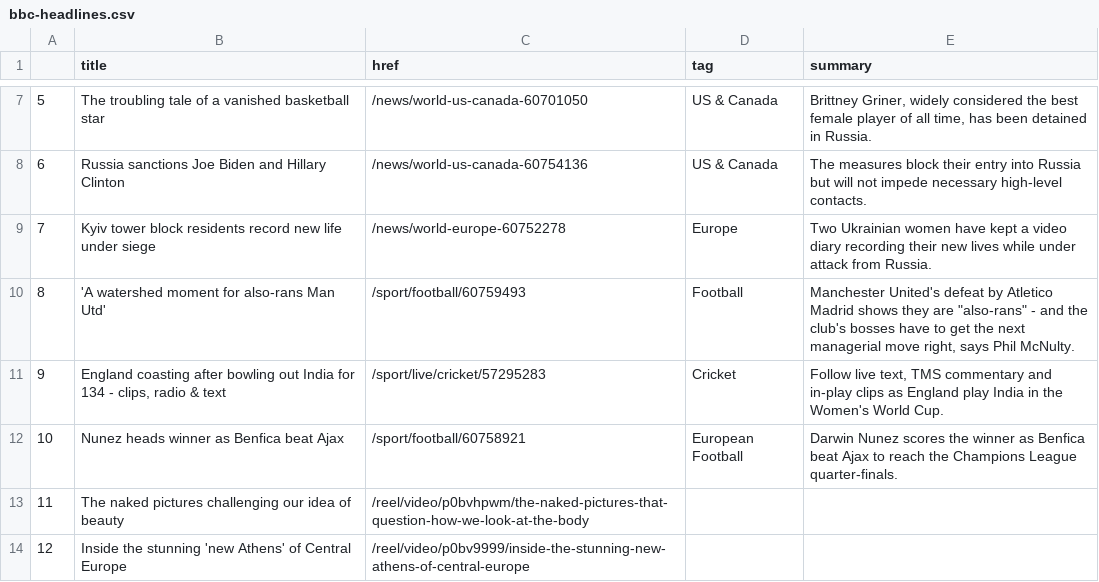
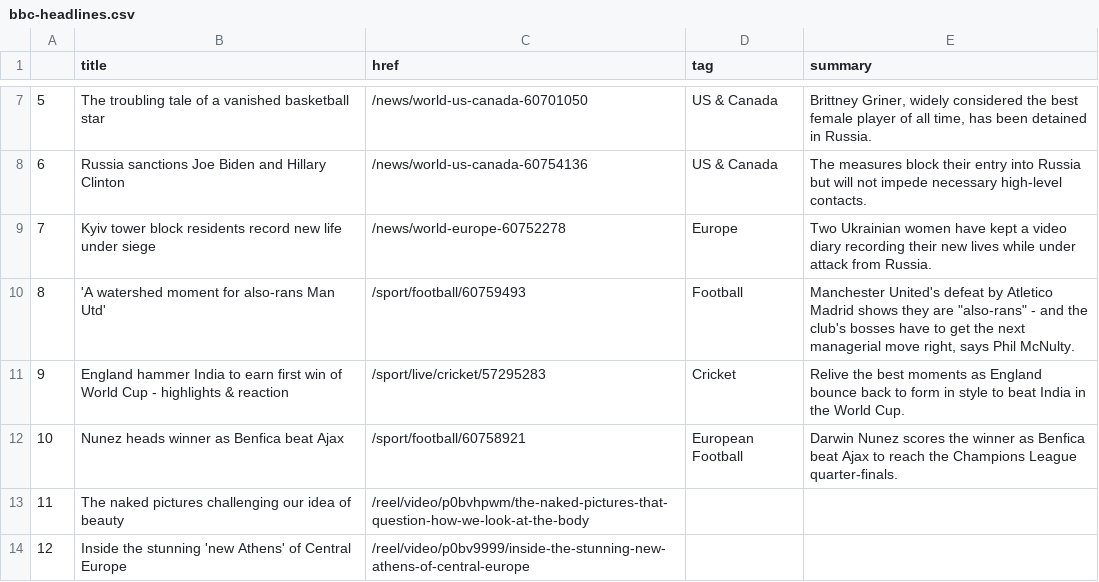
Before and after one commit to tunabellybella/Scraper, a CSV file: bbc-headlines.csv, drawn as a sheet; only a part is shown, gaps mark what is left out.

```diff
--- a/bbc-headlines.csv
+++ b/bbc-headlines.csv
@@ -10,3 +10,3 @@
 8,'A watershed moment for also-rans Man Utd',/sport/football/60759493,Football,"Manchester United's defeat by Atletico Madrid shows they are ""also-rans"" - and the club's bosses have to get the next managerial move right, says Phil McNulty."
-9,"England coasting after bowling out India for 134 - clips, radio & text",/sport/live/cricket/57295283,Cricket,"Follow live text, TMS commentary and in-play clips as England play India in the Women's World Cup."
+9,England hammer India to earn first win of World Cup - highlights & reaction,/sport/live/cricket/57295283,Cricket,Relive the best moments as England bounce back to form in style to beat India in the World Cup.
 10,Nunez heads winner as Benfica beat Ajax,/sport/football/60758921,European Football,Darwin Nunez scores the winner as Benfica beat Ajax to reach the Champions League quarter-finals.
```
